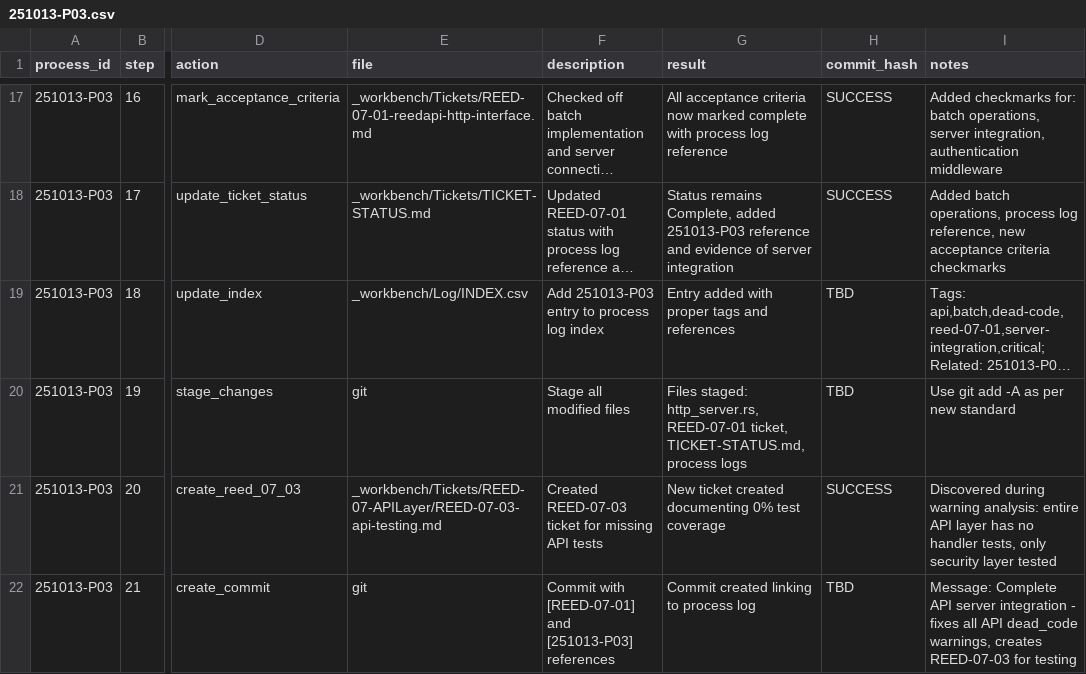
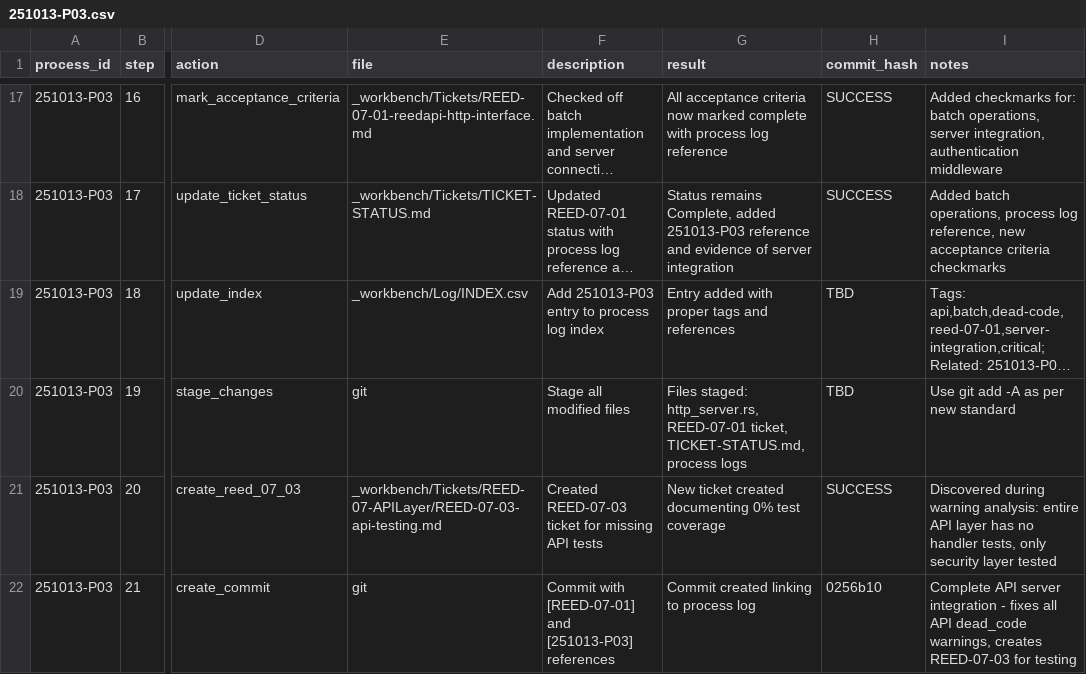
Before and after one commit to vvoss-dev/ReedCMS, a CSV file: _workbench/Log/251013-P03.csv, drawn as a sheet; only a part is shown, gaps mark what is left out; long unchanged cells end in …; the diff names each change by its address in the sheet, - before the commit and + after, or states it on an @@ line.

Commit message:
[251013-P03] – docs: update process log with final commit hash
Updated 251013-P03 process log and INDEX.csv with commit hash 0256b10.
Marked process as completed (21 steps).

```diff
--- a/_workbench/Log/251013-P03.csv
+++ b/_workbench/Log/251013-P03.csv
-H22 (commit_hash): TBD
+H22 (commit_hash): 0256b10
-I22 (notes): Message: Complete API…
+I22 (notes): Complete API…
```
Also changed, not shown: _workbench/Log/INDEX.csv, 1 other file.
